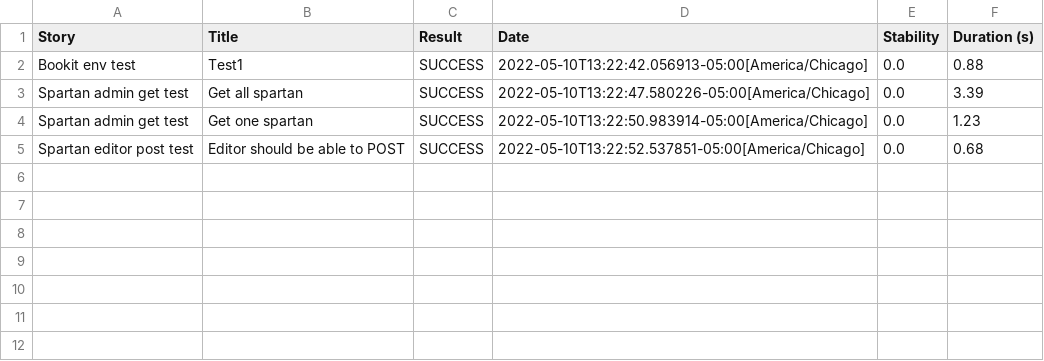
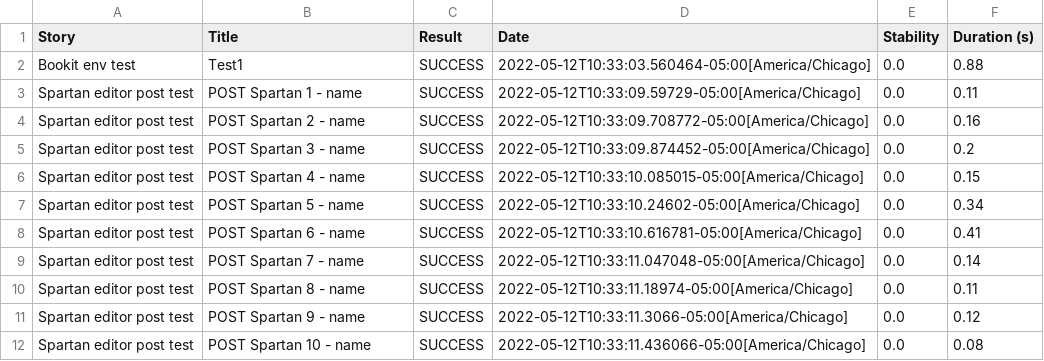
Before and after one commit to maggan1968/B25SerenityProject-Margie, a CSV file: target/site/serenity/01f5288b80adbd3af52a8ed68a4a616d3164f750229f80da1ef344382d948835.csv, drawn as a sheet.

```diff
--- a/target/site/serenity/01f5288b80adbd3af52a8ed68a4a616d3164f750229f80da1ef344382d948835.csv
+++ b/target/site/serenity/01f5288b80adbd3af52a8ed68a4a616d3164f750229f80da1ef344382d948835.csv
@@ -1,5 +1,12 @@
 "Story","Title","Result","Date","Stability","Duration (s)"
-"Bookit env test","Test1","SUCCESS","2022-05-10T13:22:42.056913-05:00[America/Chicago]","0.0","0.88"
-"Spartan admin get test","Get all spartan","SUCCESS","2022-05-10T13:22:47.580226-05:00[America/Chicago]","0.0","3.39"
-"Spartan admin get test","Get one spartan","SUCCESS","2022-05-10T13:22:50.983914-05:00[America/Chicago]","0.0","1.23"
-"Spartan editor post test","Editor should be able to POST","SUCCESS","2022-05-10T13:22:52.537851-05:00[America/Chicago]","0.0","0.68"
+"Bookit env test","Test1","SUCCESS","2022-05-12T10:33:03.560464-05:00[America/Chicago]","0.0","0.88"
+"Spartan editor post test","POST Spartan 1 - name","SUCCESS","2022-05-12T10:33:09.59729-05:00[America/Chicago]","0.0","0.11"
+"Spartan editor post test","POST Spartan 2 - name","SUCCESS","2022-05-12T10:33:09.708772-05:00[America/Chicago]","0.0","0.16"
+"Spartan editor post test","POST Spartan 3 - name","SUCCESS","2022-05-12T10:33:09.874452-05:00[America/Chicago]","0.0","0.2"
+"Spartan editor post test","POST Spartan 4 - name","SUCCESS","2022-05-12T10:33:10.085015-05:00[America/Chicago]","0.0","0.15"
+"Spartan editor post test","POST Spartan 5 - name","SUCCESS","2022-05-12T10:33:10.24602-05:00[America/Chicago]","0.0","0.34"
+"Spartan editor post test","POST Spartan 6 - name","SUCCESS","2022-05-12T10:33:10.616781-05:00[America/Chicago]","0.0","0.41"
+"Spartan editor post test","POST Spartan 7 - name","SUCCESS","2022-05-12T10:33:11.047048-05:00[America/Chicago]","0.0","0.14"
+"Spartan editor post test","POST Spartan 8 - name","SUCCESS","2022-05-12T10:33:11.18974-05:00[America/Chicago]","0.0","0.11"
+"Spartan editor post test","POST Spartan 9 - name","SUCCESS","2022-05-12T10:33:11.3066-05:00[America/Chicago]","0.0","0.12"
+"Spartan editor post test","POST Spartan 10 - name","SUCCESS","2022-05-12T10:33:11.436066-05:00[America/Chicago]","0.0","0.08"
```
Also changed, not shown: target/site/serenity/36e977e8c5ae79331c1ae3a33f04528e05d13e057de6172d4ab9428d1c1703e8.csv, target/site/serenity/results.csv, 56 other files.
